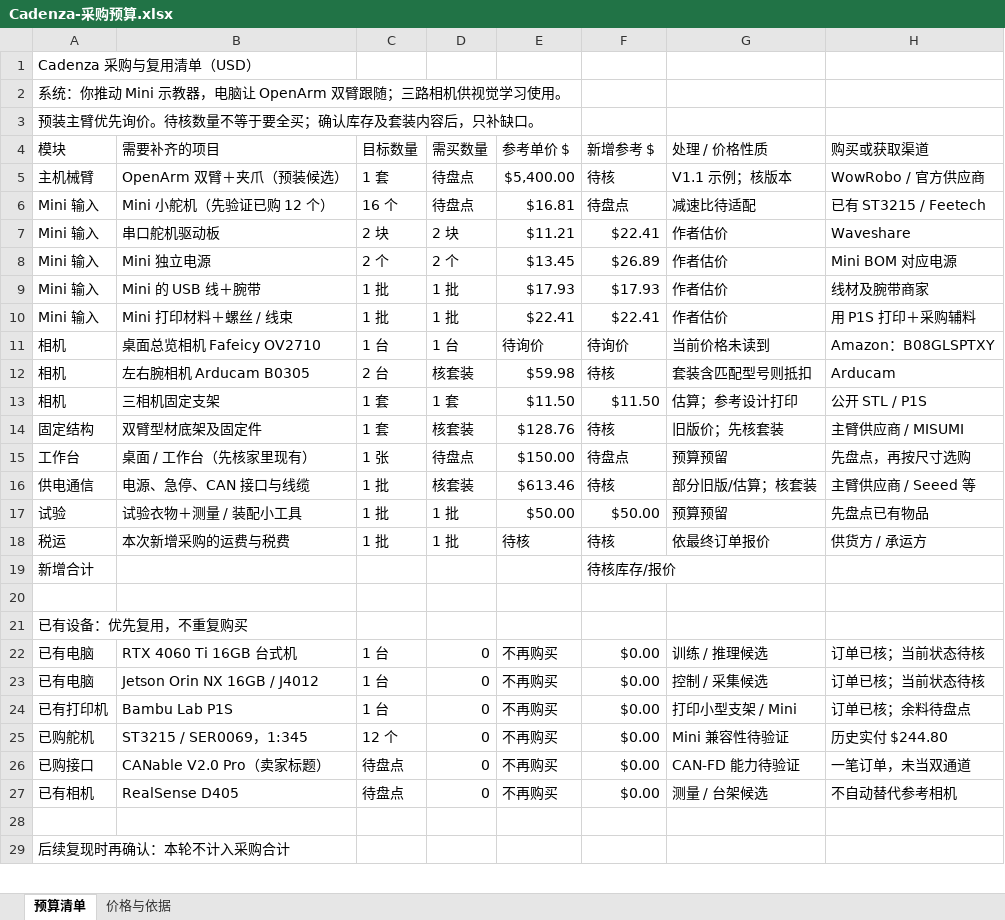
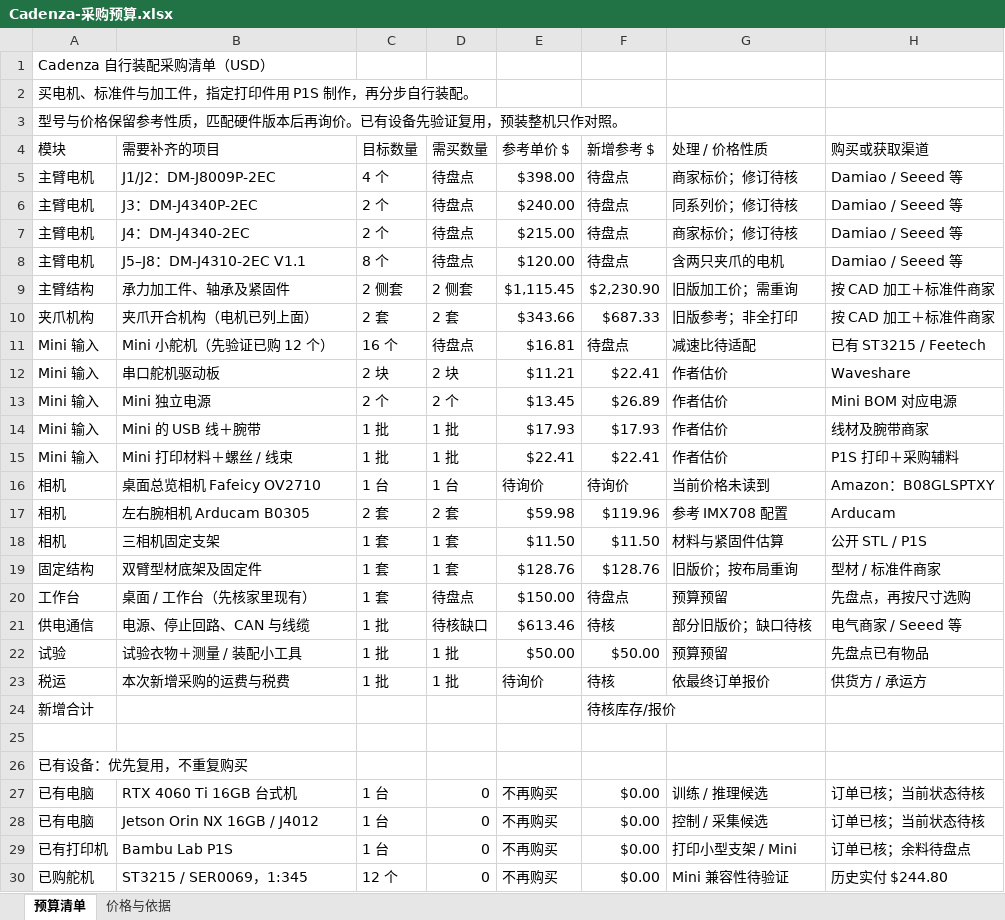
Before and after one commit to Jeffaaay/cadenza-robotics, an Excel workbook: outputs/01a1611a-a966-74e1-8809-b6eb9eb65869/Cadenza-采购预算.xlsx, sheet 预算清单, drawn as a sheet; only a part is shown; the shorter side is filled out with more unchanged rows; values as stored, in another font and other column widths than the file's, no cell formats; removed rows and columns are numbered as before the commit, all else as after; the diff covers the shown part only; the diff names each change by its address in the sheet, - before the commit and + after, or states it on an @@ line.

```diff
--- a/outputs/01a1611a-a966-74e1-8809-b6eb9eb65869/Cadenza-采购预算.xlsx (sheet 预算清单)
+++ b/outputs/01a1611a-a966-74e1-8809-b6eb9eb65869/Cadenza-采购预算.xlsx (sheet 预算清单)
-A1 (模块): Cadenza 采购与复用清单（USD）
+A1 (模块): Cadenza 自行装配采购清单（USD）
-A2 (模块): 系统：你推动 Mini 示教器，电脑让 OpenArm 双臂跟随；三路相机供视觉学习使用。
+A2 (模块): 买电机、标准件与加工件，指定打印件用 P1S 制作，再分步自行装配。
-A3 (模块): 预装主臂优先询价。待核数量不等于要全买；确认库存及套装内容后，只补缺口。
+A3 (模块): 型号与价格保留参考性质，匹配硬件版本后再询价。已有设备先验证复用，预装整机只作对照。
-row 5: 主机械臂 | OpenArm 双臂＋夹爪（预装候选） | 1 套 | 待盘点 | $5,400.00 | 待核 | V1.1 示例；核版本 | WowRobo / 官方供应商
+row 5: 主臂电机 | J1/J2：DM-J8009P-2EC | 4 个 | 待盘点 | $398.00 | 待盘点 | 商家标价；修订待核 | Damiao / Seeed 等
+row 6: 主臂电机 | J3：DM-J4340P-2EC | 2 个 | 待盘点 | $240.00 | 待盘点 | 同系列价；修订待核 | Damiao / Seeed 等
+row 7: 主臂电机 | J4：DM-J4340-2EC | 2 个 | 待盘点 | $215.00 | 待盘点 | 商家标价；修订待核 | Damiao / Seeed 等
+row 8: 主臂电机 | J5–J8：DM-J4310-2EC V1.1 | 8 个 | 待盘点 | $120.00 | 待盘点 | 含两只夹爪的电机 | Damiao / Seeed 等
+row 9: 主臂结构 | 承力加工件、轴承及紧固件 | 2 侧套 | 2 侧套 | $1,115.45 | $2,230.90 | 旧版加工价；需重询 | 按 CAD 加工＋标准件商家
+row 10: 夹爪机构 | 夹爪开合机构（电机已列上面） | 2 套 | 2 套 | $343.66 | $687.33 | 旧版参考；非全打印 | 按 CAD 加工＋标准件商家
-H15 (购买或获取渠道): 用 P1S 打印＋采购辅料
+H15 (购买或获取渠道): P1S 打印＋采购辅料
-C17 (目标数量): 2 台
+C17 (目标数量): 2 套
-D17 (需买数量): 核套装
+D17 (需买数量): 2 套
-F17 (新增参考 $): 待核
+F17 (新增参考 $): $119.96
-G17 (处理 / 价格性质): 套装含匹配型号则抵扣
+G17 (处理 / 价格性质): 参考 IMX708 配置
-G18 (处理 / 价格性质): 估算；参考设计打印
+G18 (处理 / 价格性质): 材料与紧固件估算
-D19 (需买数量): 核套装
+D19 (需买数量): 1 套
-F19 (新增参考 $): 待核
+F19 (新增参考 $): $128.76
-G19 (处理 / 价格性质): 旧版价；先核套装
+G19 (处理 / 价格性质): 旧版价；按布局重询
-H19 (购买或获取渠道): 主臂供应商 / MISUMI
+H19 (购买或获取渠道): 型材 / 标准件商家
-C20 (目标数量): 1 张
+C20 (目标数量): 1 套
-B21 (需要补齐的项目): 电源、急停、CAN 接口与线缆
+B21 (需要补齐的项目): 电源、停止回路、CAN 与线缆
-D21 (需买数量): 核套装
+D21 (需买数量): 待核缺口
-G21 (处理 / 价格性质): 部分旧版/估算；核套装
+G21 (处理 / 价格性质): 部分旧版价；缺口待核
-H21 (购买或获取渠道): 主臂供应商 / Seeed 等
+H21 (购买或获取渠道): 电气商家 / Seeed 等
-E23 (参考单价 $): 待核
+E23 (参考单价 $): 待询价
```
Also changed, not shown: 6 edited cells elsewhere in this sheet, sheet 价格与依据, cell formats, formulas that keep their value, 3 other files.
